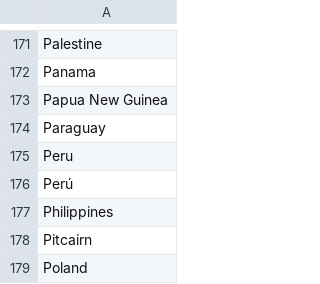
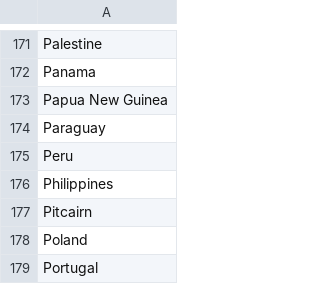
Before and after one commit to VertNet/DwCVocabs, a CSV file: vocabs/country.csv, drawn as a sheet; only a part is shown, gaps mark what is left out; the shorter side is filled out with more unchanged rows.

```diff
--- a/vocabs/country.csv
+++ b/vocabs/country.csv
@@ -175,3 +175,2 @@
 "Peru"
-"Perú"
 "Philippines"
```
Also changed, not shown: vocabs/GeogResolutionStatus.csv, vocabs/georeferenceVerificationstatus.csv, 9 other files.
